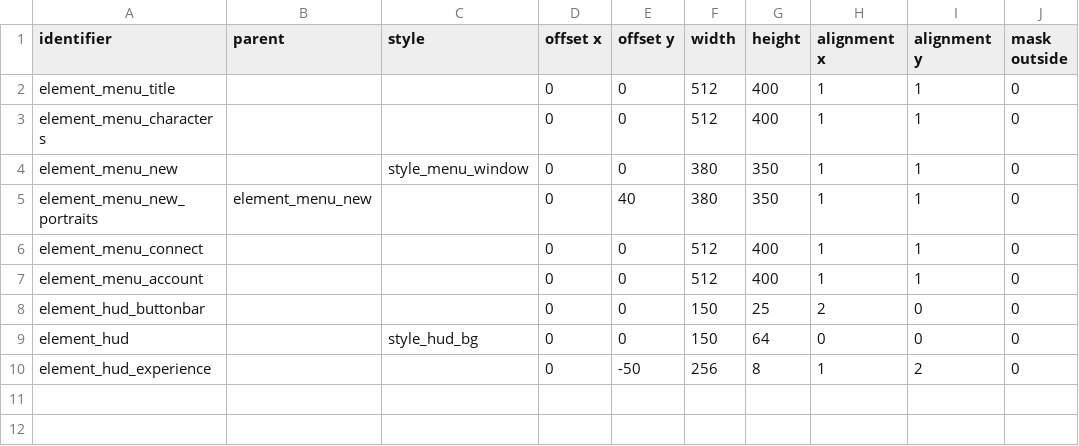
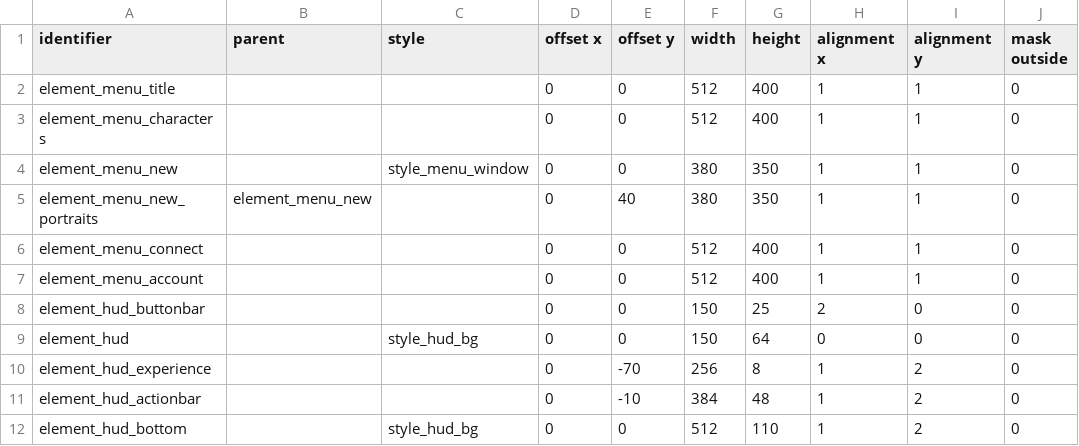
Before and after one commit to jazztickets/choria, a TSV file: working/tables/ui/elements.tsv, drawn as a sheet.

```diff
--- a/working/tables/ui/elements.tsv
+++ b/working/tables/ui/elements.tsv
@@ -9,2 +9,4 @@ element_hud_buttonbar			0	0	150	25	2	0	0
 element_hud		style_hud_bg	0	0	150	64	0	0	0
-element_hud_experience			0	-50	256	8	1	2	0
+element_hud_experience			0	-70	256	8	1	2	0
+element_hud_actionbar			0	-10	384	48	1	2	0
+element_hud_bottom		style_hud_bg	0	0	512	110	1	2	0
```
Also changed, not shown: working/tables/ui/buttons.tsv, working/tables/ui/styles.tsv, 22 other files.
